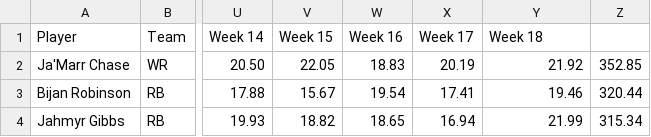
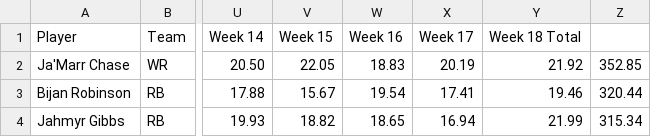
Before and after one commit to APmsj09/Fantasy_Football, a TSV file: Data.tsv, drawn as a sheet; only a part is shown, gaps mark what is left out; the diff names each change by its address in the sheet, - before the commit and + after, or states it on an @@ line.

Commit message:
Update Data.tsv

```diff
--- a/Data.tsv
+++ b/Data.tsv
-Y1: Week 18
+Y1: Week 18 Total
```
